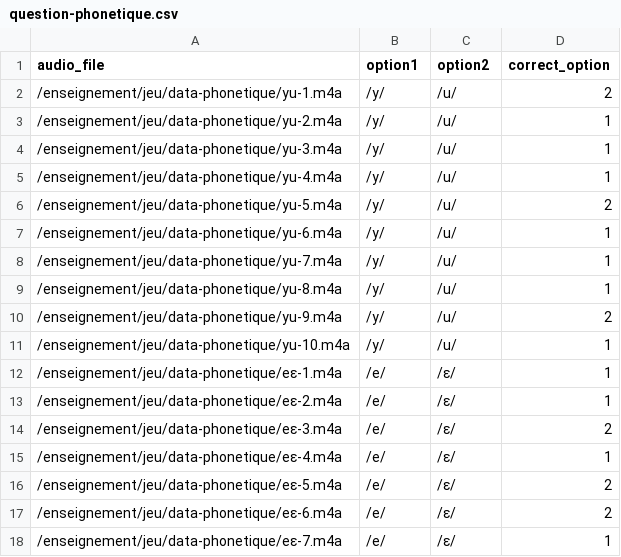
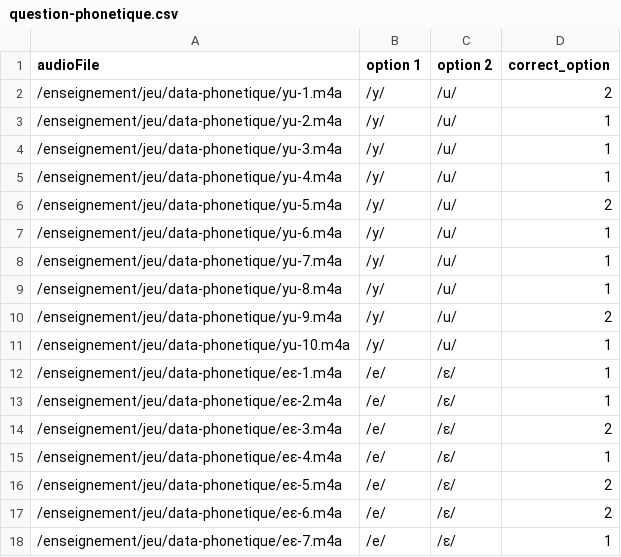
Before and after one commit to neybaf/gouez_f, a CSV file: enseignement/jeu/question-phonetique.csv, drawn as a sheet.

Commit message:
Update
Typo dans le csv

```diff
--- a/enseignement/jeu/question-phonetique.csv
+++ b/enseignement/jeu/question-phonetique.csv
@@ -1,2 +1,2 @@
-audio_file,option1,option2,correct_option
+audioFile,option 1,option 2,correct_option
 /enseignement/jeu/data-phonetique/yu-1.m4a,"/y/","/u/",2
```
Also changed, not shown: 4 other files.
